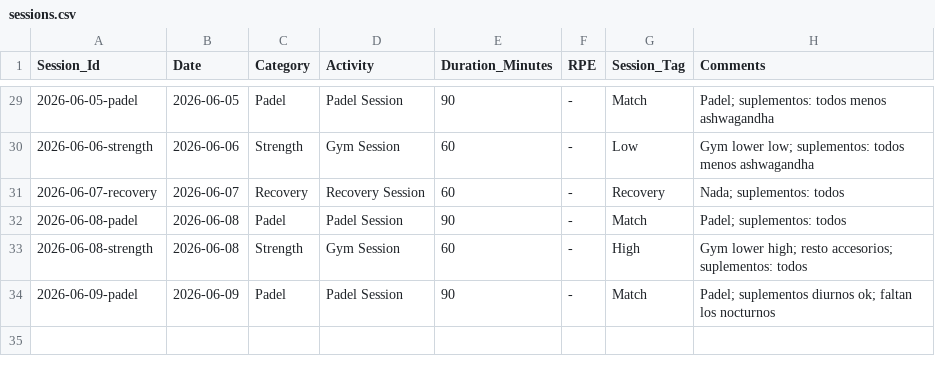
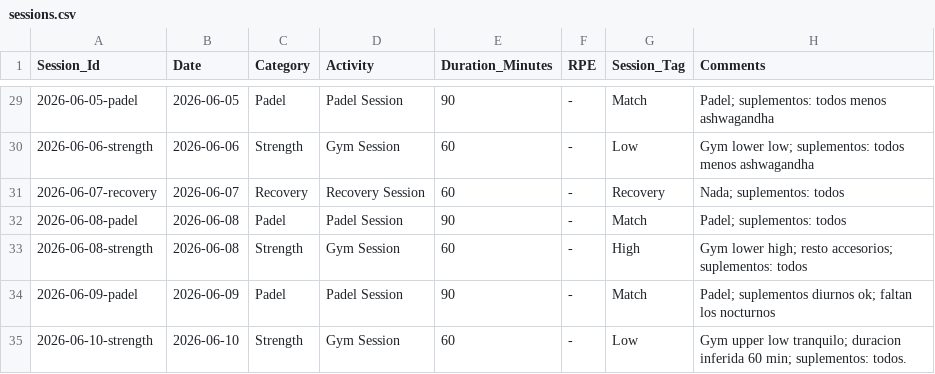
Before and after one commit to gerh1992/health, a CSV file: performance/data/sessions.csv, drawn as a sheet; only a part is shown, gaps mark what is left out; the diff names each change by its address in the sheet, - before the commit and + after, or states it on an @@ line.

Commit message:
data: add 2026-06-11 recovery and 2026-06-10 gym/supplements

```diff
--- a/performance/data/sessions.csv
+++ b/performance/data/sessions.csv
+row 35: 2026-06-10-strength | 2026-06-10 | Strength | Gym Session | 60 | - | Low | Gym upper low tranquilo; duracion inferida 60 min; suplementos: todos.
```
Also changed, not shown: performance/data/biometrics.csv, performance/data/supplements.csv.
